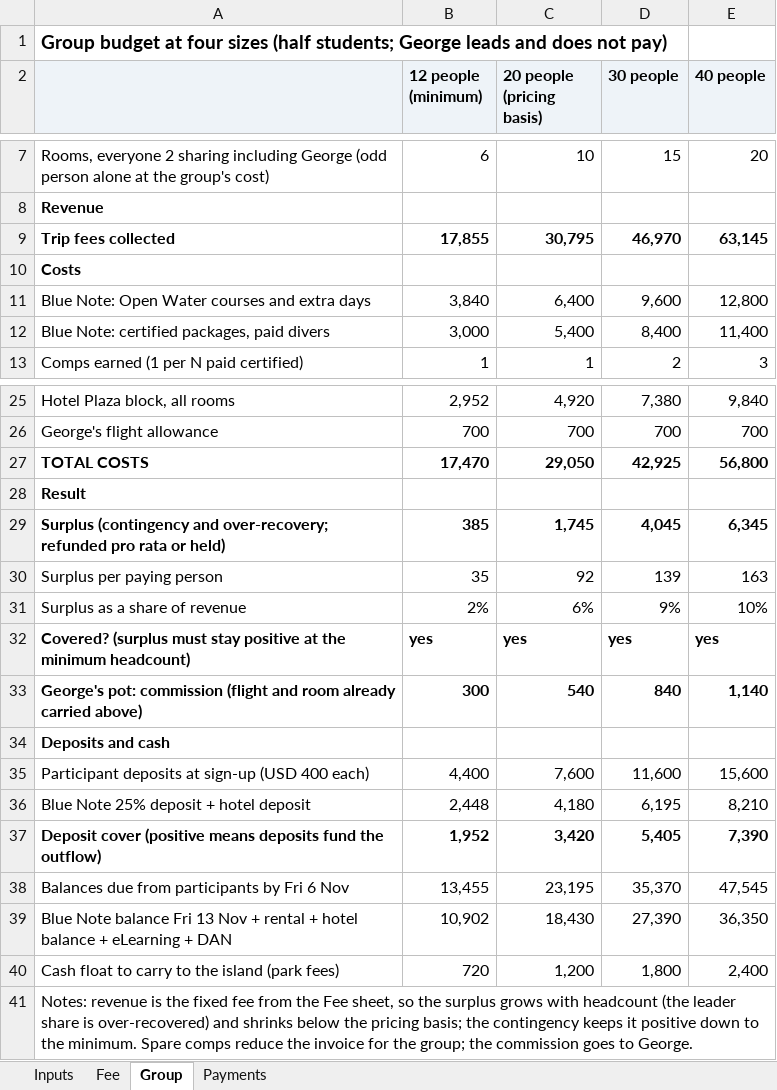
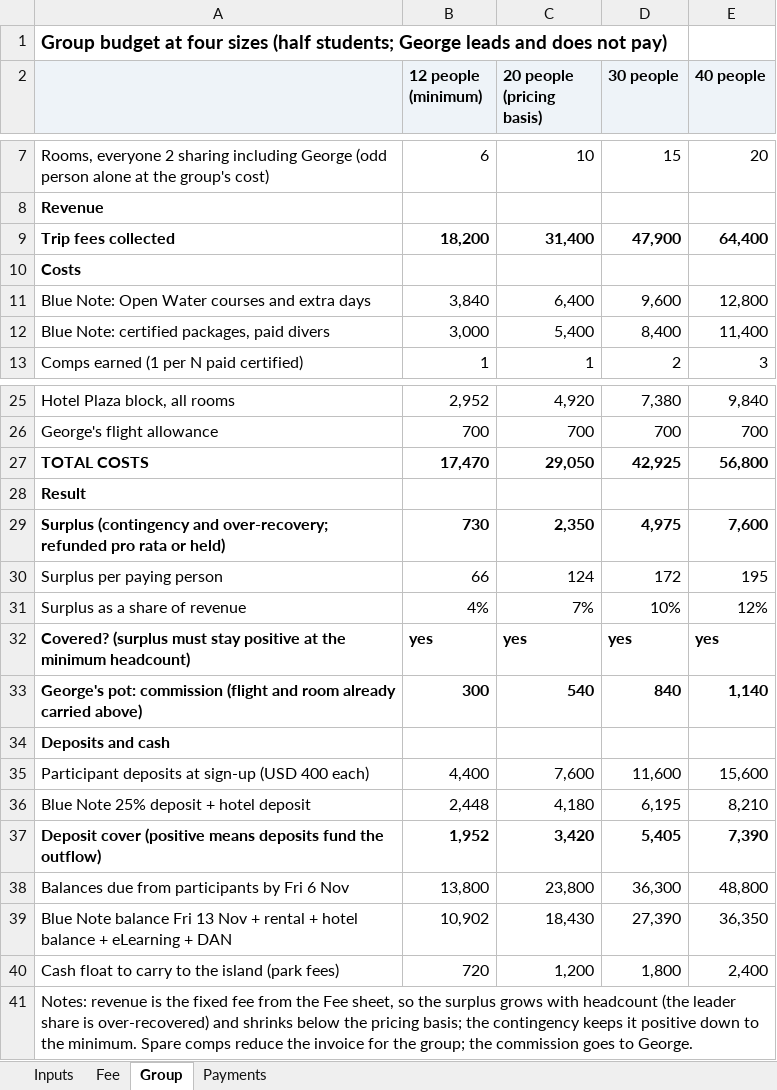
Before and after one commit to GeorgeJeffreys/George-Jeffreys, an Excel workbook: december-plan/pricing/cozumel_group_budget.xlsx, sheet Group, drawn as a sheet; only a part is shown, gaps mark what is left out; values as stored, in another font and other column widths than the file's, no borders; the diff names each change by its address in the sheet, - before the commit and + after, or states it on an @@ line.

```diff
--- a/december-plan/pricing/cozumel_group_budget.xlsx (sheet Group)
+++ b/december-plan/pricing/cozumel_group_budget.xlsx (sheet Group)
-B9 (12 people (minimum)): 17,855
+B9 (12 people (minimum)): 18,200
-C9 (20 people (pricing basis)): 30,795
+C9 (20 people (pricing basis)): 31,400
-D9 (30 people): 46,970
+D9 (30 people): 47,900
-E9 (40 people): 63,145
+E9 (40 people): 64,400
-B29 (12 people (minimum)): 385
+B29 (12 people (minimum)): 730
-C29 (20 people (pricing basis)): 1,745
+C29 (20 people (pricing basis)): 2,350
-D29 (30 people): 4,045
+D29 (30 people): 4,975
-E29 (40 people): 6,345
+E29 (40 people): 7,600
-B30 (12 people (minimum)): 35
+B30 (12 people (minimum)): 66
-C30 (20 people (pricing basis)): 92
+C30 (20 people (pricing basis)): 124
-D30 (30 people): 139
+D30 (30 people): 172
-E30 (40 people): 163
+E30 (40 people): 195
-B31 (12 people (minimum)): 2%
+B31 (12 people (minimum)): 4%
-C31 (20 people (pricing basis)): 6%
+C31 (20 people (pricing basis)): 7%
-D31 (30 people): 9%
+D31 (30 people): 10%
-E31 (40 people): 10%
+E31 (40 people): 12%
-B38 (12 people (minimum)): 13,455
+B38 (12 people (minimum)): 13,800
-C38 (20 people (pricing basis)): 23,195
+C38 (20 people (pricing basis)): 23,800
-D38 (30 people): 35,370
+D38 (30 people): 36,300
-E38 (40 people): 47,545
+E38 (40 people): 48,800
```
Also changed, not shown: sheet Fee, 5 other files.
